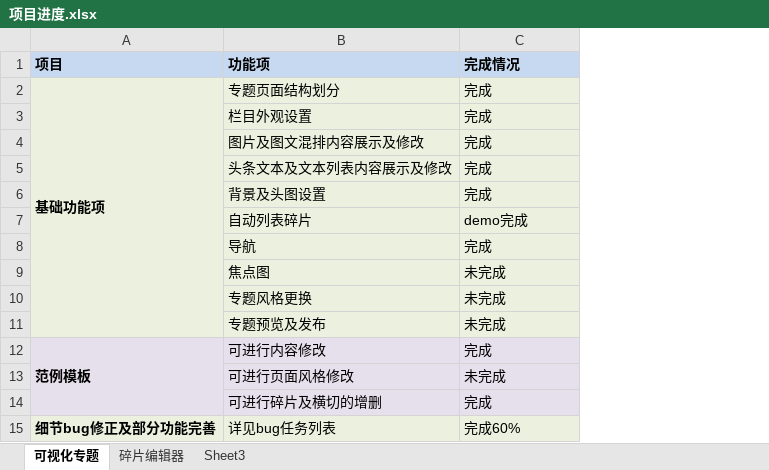
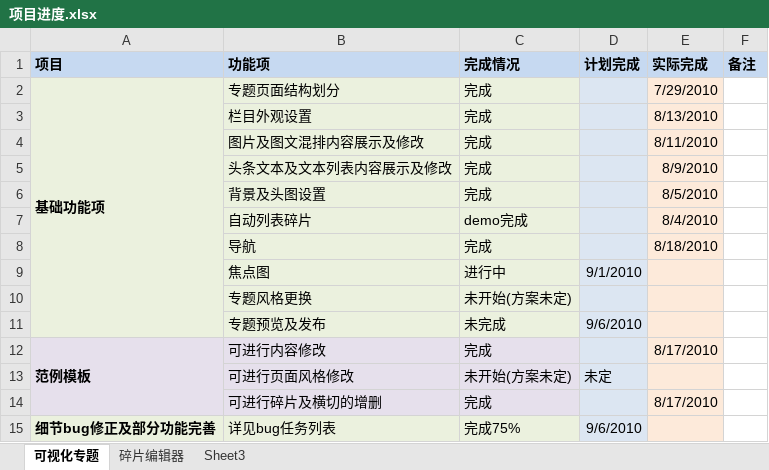
Before and after one commit to uedsc/coyoeden, an Excel workbook: docs/cms5/项目进度.xlsx, sheet 可视化专题, drawn as a sheet; values as stored, in another font and other column widths than the file's, no borders; the diff names each change by its address in the sheet, - before the commit and + after, or states it on an @@ line.

Commit message:
...

```diff
--- a/docs/cms5/项目进度.xlsx (sheet 可视化专题)
+++ b/docs/cms5/项目进度.xlsx (sheet 可视化专题)
+column D (计划完成), rows 9-15: 9/1/2010 |  | 9/6/2010 |  | 未定 |  | 9/6/2010
+column E (实际完成), rows 2-14: 7/29/2010 | 8/13/2010 | 8/11/2010 | 8/9/2010 | 8/5/2010 | 8/4/2010 | 8/18/2010 |  |  |  | 8/17/2010 |  | 8/17/2010
+column F (备注), empty
-C9 (完成情况): 未完成
+C9 (完成情况): 进行中
-C10 (完成情况): 未完成
+C10 (完成情况): 未开始(方案未定)
-C13 (完成情况): 未完成
+C13 (完成情况): 未开始(方案未定)
-C15 (完成情况): 完成60%
+C15 (完成情况): 完成75%
```
Also changed, not shown: sheet 碎片编辑器.
